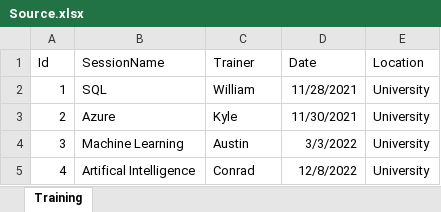
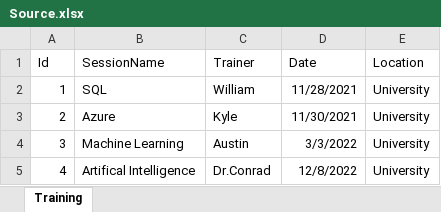
Before and after one commit to vijaya-vj/githubactionswithPython, an Excel workbook: src/Source.xlsx, sheet Training, drawn as a sheet; values as stored, in another font and other column widths than the file's, no borders; the diff names each change by its address in the sheet, - before the commit and + after, or states it on an @@ line.

Commit message:
updating source file

```diff
--- a/src/Source.xlsx (sheet Training)
+++ b/src/Source.xlsx (sheet Training)
-C5 (Trainer): Conrad
+C5 (Trainer): Dr.Conrad
```
